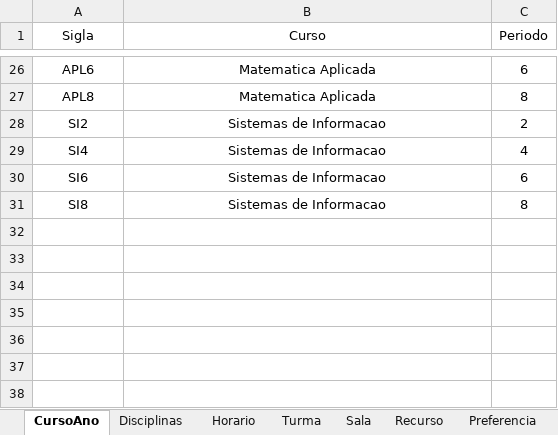
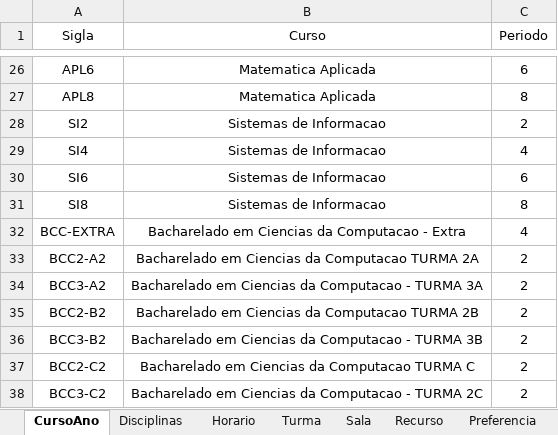
Before and after one commit to marcelokk/Sistema-de-Alocacao, an Excel workbook: excel_sistema.xlsx, sheet CursoAno, drawn as a sheet; only a part is shown, gaps mark what is left out; values as stored, in another font and other column widths than the file's, no borders; the diff names each change by its address in the sheet, - before the commit and + after, or states it on an @@ line.

```diff
--- a/excel_sistema.xlsx (sheet CursoAno)
+++ b/excel_sistema.xlsx (sheet CursoAno)
+row 32: BCC-EXTRA | Bacharelado em Ciencias da Computacao - Extra | 4
+row 33: BCC2-A2 | Bacharelado em Ciencias da Computacao TURMA 2A | 2
+row 34: BCC3-A2 | Bacharelado em Ciencias da Computacao - TURMA 3A | 2
+row 35: BCC2-B2 | Bacharelado em Ciencias da Computacao TURMA 2B | 2
+row 36: BCC3-B2 | Bacharelado em Ciencias da Computacao - TURMA 3B | 2
+row 37: BCC2-C2 | Bacharelado em Ciencias da Computacao TURMA C | 2
+row 38: BCC3-C2 | Bacharelado em Ciencias da Computacao - TURMA 2C | 2
```
Also changed, not shown: sheet Turma, sheet Disciplinas, sheet Horario, 19 other files.
